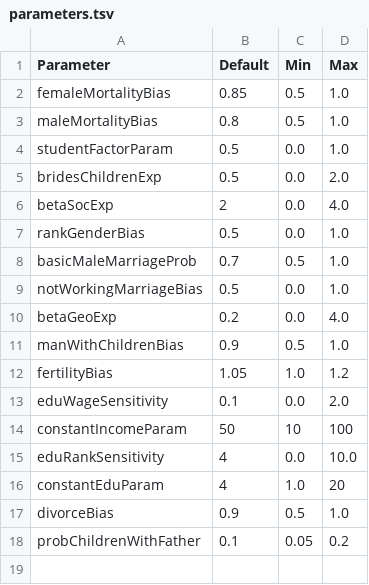
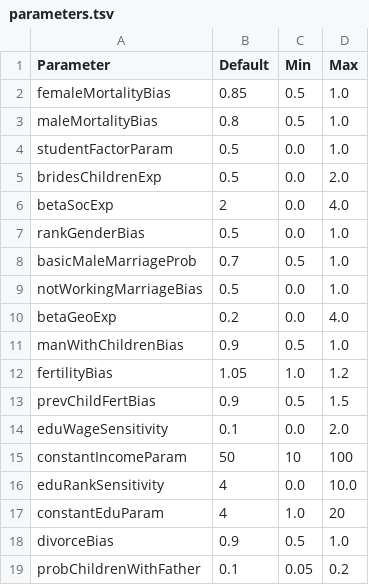
Before and after one commit to mhinsch/LPMCalib, a TSV file: params/parameters.tsv, drawn as a sheet.

Commit message:
added prevChildFertBias

```diff
--- a/params/parameters.tsv
+++ b/params/parameters.tsv
@@ -12,2 +12,3 @@ manWithChildrenBias	0.9	0.5	1.0
 fertilityBias	1.05	1.0	1.2
+prevChildFertBias	0.9	0.5	1.5
 eduWageSensitivity	0.1	0.0	2.0
```
